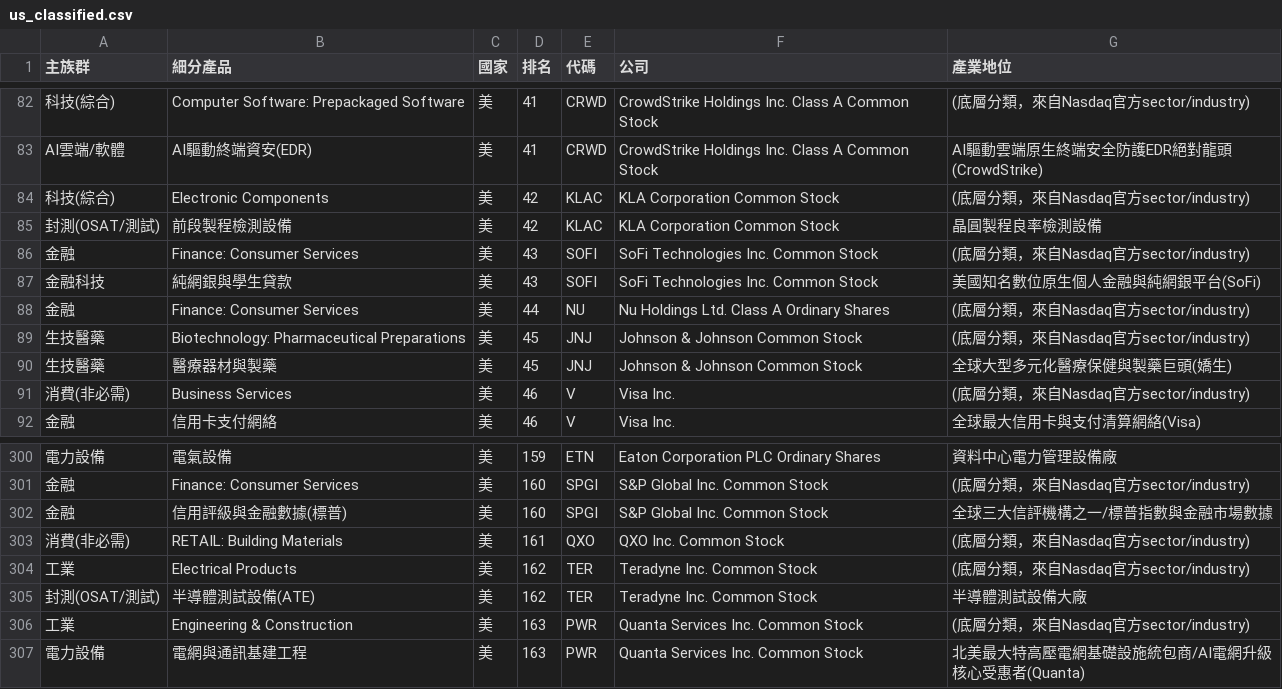
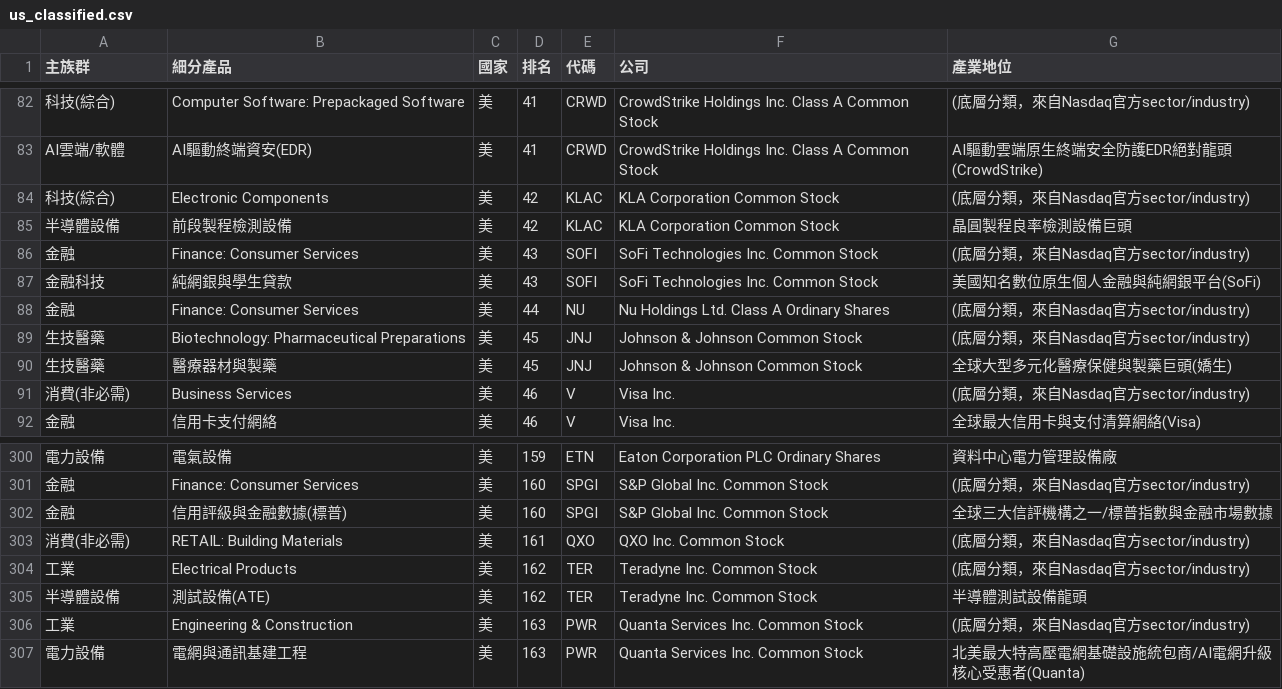
Before and after one commit to waytogolol/stock-dashboard, a CSV file: us_classified.csv, drawn as a sheet; only a part is shown, gaps mark what is left out; the diff names each change by its address in the sheet, - before the commit and + after, or states it on an @@ line.

```diff
--- a/us_classified.csv
+++ b/us_classified.csv
-A85 (主族群): 封測(OSAT/測試)
+A85 (主族群): 半導體設備
-G85 (產業地位): 晶圓製程良率檢測設備
+G85 (產業地位): 晶圓製程良率檢測設備巨頭
-A305 (主族群): 封測(OSAT/測試)
+A305 (主族群): 半導體設備
-B305 (細分產品): 半導體測試設備(ATE)
+B305 (細分產品): 測試設備(ATE)
-G305 (產業地位): 半導體測試設備大廠
+G305 (產業地位): 半導體測試設備龍頭
```
Also changed, not shown: all_classified.csv, cn_classified.csv, 16 other files.
